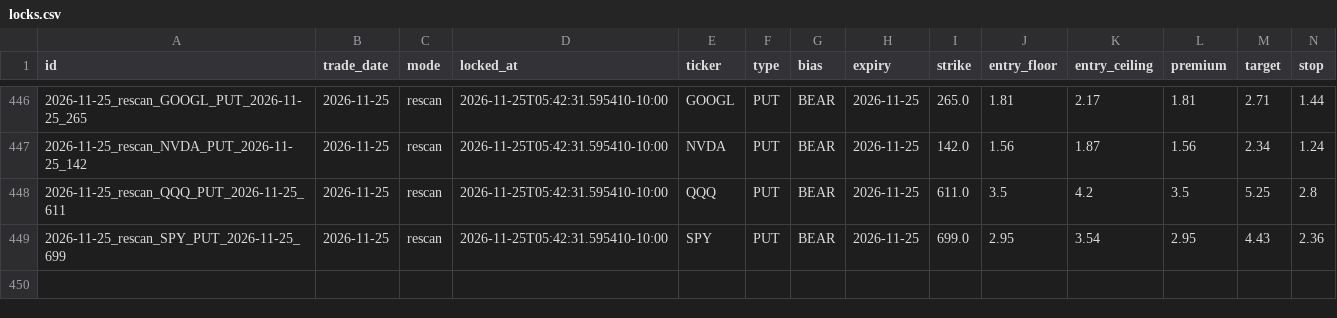
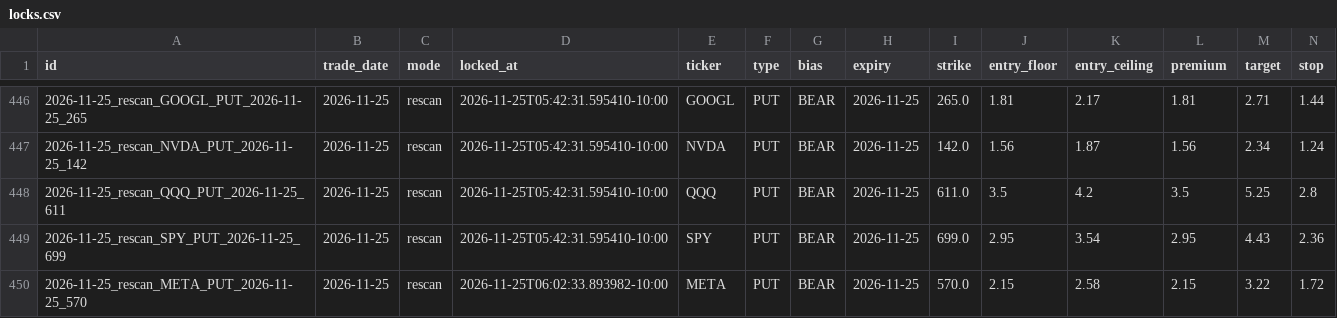
Before and after one commit to Seed808/theesness-market, a CSV file: ledger/locks.csv, drawn as a sheet; only a part is shown, gaps mark what is left out; rows hold the shown columns only; the diff names each change by its address in the sheet, - before the commit and + after, or states it on an @@ line.

Commit message:
ledger: 2026-11-25T16:05Z

```diff
--- a/ledger/locks.csv
+++ b/ledger/locks.csv
+row 450: 2026-11-25_rescan_META_PUT_2026-11-25_570 | 2026-11-25 | rescan | 2026-11-25T06:02:33.893982-10:00 | META | PUT | BEAR | 2026-11-25 | 570.0 | 2.15 | 2.58 | 2.15 | 3.22 | 1.72
```
Also changed, not shown: ledger/grades_t1.csv, 9 other files.
